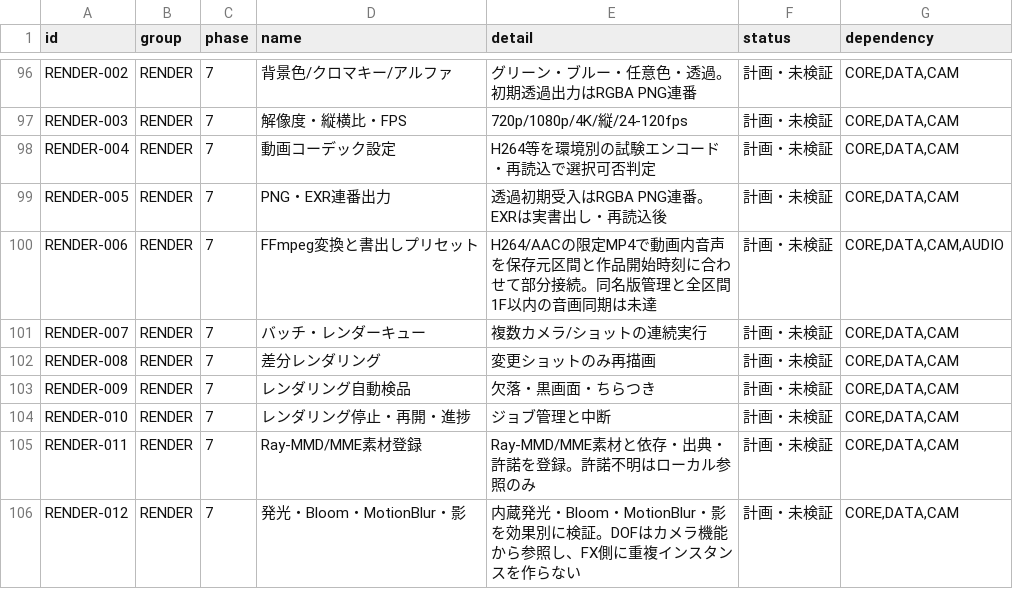
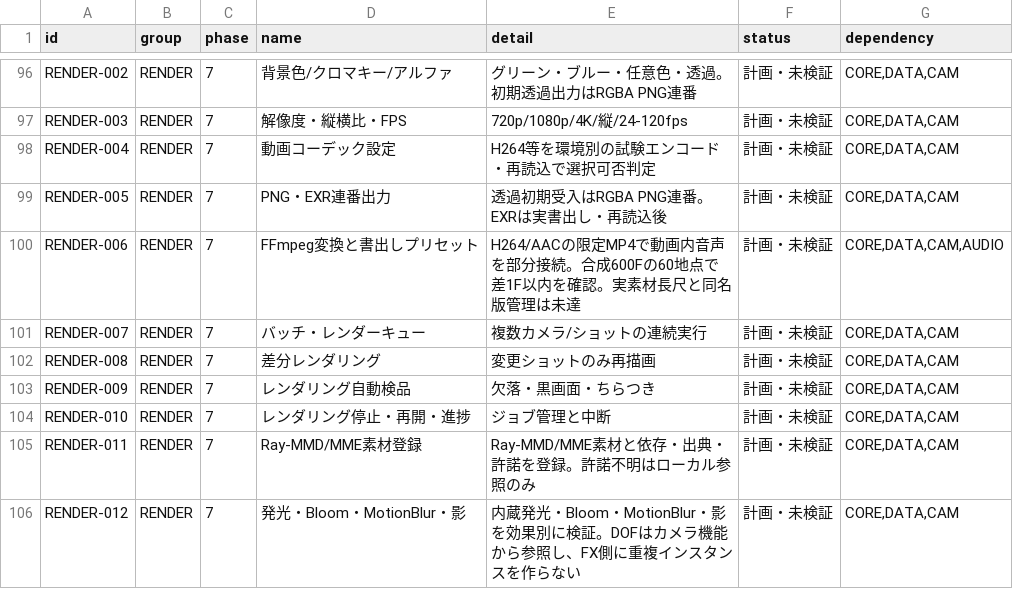
Before and after one commit to baisound/BAI_CREATER_STUDIO, a CSV file: docs/roadmap/FEATURE_REGISTER.csv, drawn as a sheet; only a part is shown, gaps mark what is left out.

```diff
--- a/docs/roadmap/FEATURE_REGISTER.csv
+++ b/docs/roadmap/FEATURE_REGISTER.csv
@@ -99,3 +99,3 @@ RENDER-004,RENDER,7,動画コーデック設定,H264等を環境別の試験エ
 RENDER-005,RENDER,7,PNG・EXR連番出力,透過初期受入はRGBA PNG連番。EXRは実書出し・再読込後,計画・未検証,"CORE,DATA,CAM"
-RENDER-006,RENDER,7,FFmpeg変換と書出しプリセット,H264/AACの限定MP4で動画内音声を保存元区間と作品開始時刻に合わせて部分接続。同名版管理と全区間1F以内の音画同期は未達,計画・未検証,"CORE,DATA,CAM,AUDIO"
+RENDER-006,RENDER,7,FFmpeg変換と書出しプリセット,H264/AACの限定MP4で動画内音声を部分接続。合成600Fの60地点で差1F以内を確認。実素材長尺と同名版管理は未達,計画・未検証,"CORE,DATA,CAM,AUDIO"
 RENDER-007,RENDER,7,バッチ・レンダーキュー,複数カメラ/ショットの連続実行,計画・未検証,"CORE,DATA,CAM"
```
Also changed, not shown: 6 other files.
